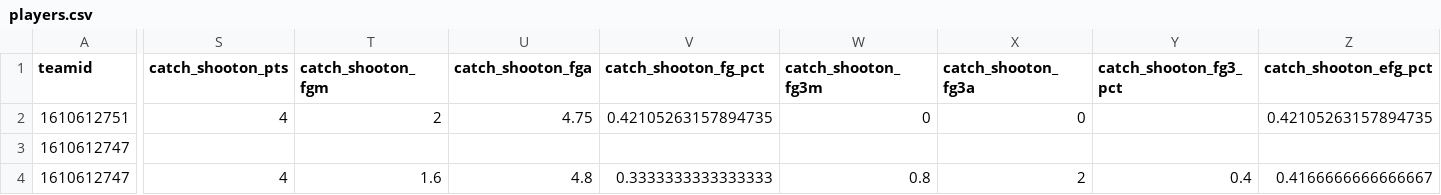
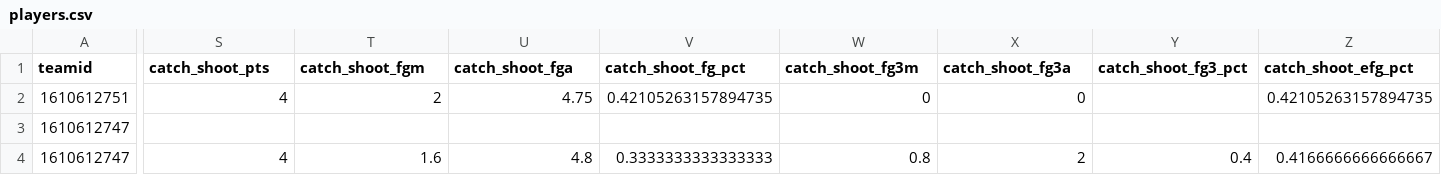
Before and after one commit to caged/nba-player-tracking, a CSV file: source/players.csv, drawn as a sheet; only a part is shown, gaps mark what is left out; the diff covers the shown part only; the diff names each change by its address in the sheet, - before the commit and + after, or states it on an @@ line.

Commit message:
update data

```diff
--- a/source/players.csv
+++ b/source/players.csv
-S1: catch_shooton_pts
+S1: catch_shoot_pts
-T1: catch_shooton_fgm
+T1: catch_shoot_fgm
-U1: catch_shooton_fga
+U1: catch_shoot_fga
-V1: catch_shooton_fg_pct
+V1: catch_shoot_fg_pct
-W1: catch_shooton_fg3m
+W1: catch_shoot_fg3m
-X1: catch_shooton_fg3a
+X1: catch_shoot_fg3a
-Y1: catch_shooton_fg3_pct
+Y1: catch_shoot_fg3_pct
-Z1: catch_shooton_efg_pct
+Z1: catch_shoot_efg_pct
```
Also changed, not shown: 14 edited cells elsewhere in this file.
